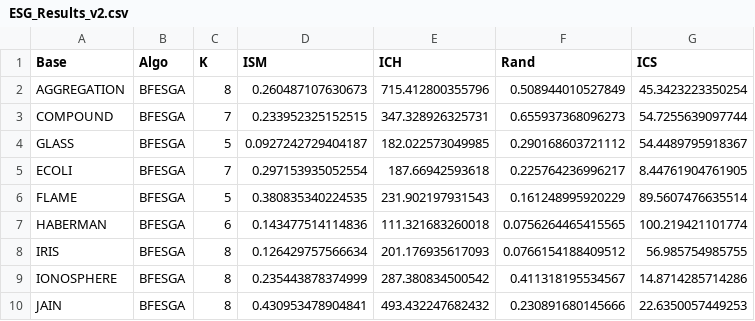
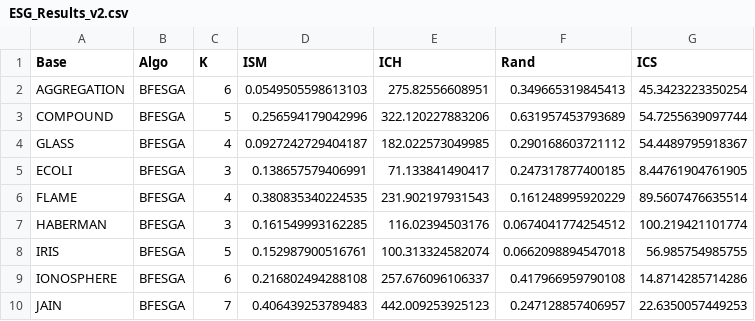
Before and after one commit to PedroPuntel/STATGDBC, a CSV file: 00_Data/Results/Classification/ESG/ESG_Results_v2.csv, drawn as a sheet; only a part is shown; the diff covers the shown part only.

```diff
--- a/00_Data/Results/Classification/ESG/ESG_Results_v2.csv
+++ b/00_Data/Results/Classification/ESG/ESG_Results_v2.csv
@@ -1,10 +1,10 @@
 Base;Algo;K;ISM;ICH;Rand;ICS
-AGGREGATION;BFESGA;8;0.260487107630673;715.412800355796;0.508944010527849;45.3423223350254
-COMPOUND;BFESGA;7;0.233952325152515;347.328926325731;0.655937368096273;54.7255639097744
-GLASS;BFESGA;5;0.0927242729404187;182.022573049985;0.290168603721112;54.4489795918367
-ECOLI;BFESGA;7;0.297153935052554;187.66942593618;0.225764236996217;8.44761904761905
-FLAME;BFESGA;5;0.380835340224535;231.902197931543;0.161248995920229;89.5607476635514
-HABERMAN;BFESGA;6;0.143477514114836;111.321683260018;0.0756264465415565;100.219421101774
-IRIS;BFESGA;8;0.126429757566634;201.176935617093;0.0766154188409512;56.985754985755
-IONOSPHERE;BFESGA;8;0.235443878374999;287.380834500542;0.411318195534567;14.8714285714286
-JAIN;BFESGA;8;0.430953478904841;493.432247682432;0.230891680145666;22.6350057449253
+AGGREGATION;BFESGA;6;0.0549505598613103;275.82556608951;0.349665319845413;45.3423223350254
+COMPOUND;BFESGA;5;0.256594179042996;322.120227883206;0.631957453793689;54.7255639097744
+GLASS;BFESGA;4;0.0927242729404187;182.022573049985;0.290168603721112;54.4489795918367
+ECOLI;BFESGA;3;0.138657579406991;71.133841490417;0.247317877400185;8.44761904761905
+FLAME;BFESGA;4;0.380835340224535;231.902197931543;0.161248995920229;89.5607476635514
+HABERMAN;BFESGA;3;0.161549993162285;116.02394503176;0.0674041774254512;100.219421101774
+IRIS;BFESGA;5;0.152987900516761;100.313324582074;0.0662098894547018;56.985754985755
+IONOSPHERE;BFESGA;6;0.216802494288108;257.676096106337;0.417966959790108;14.8714285714286
+JAIN;BFESGA;7;0.406439253789483;442.009253925123;0.247128857406957;22.6350057449253
```
Also changed, not shown: 27 edited cells elsewhere in this file, 00_Data/Results/Clustering/ESG/ESG_Results_v2.csv, 13 other files.
